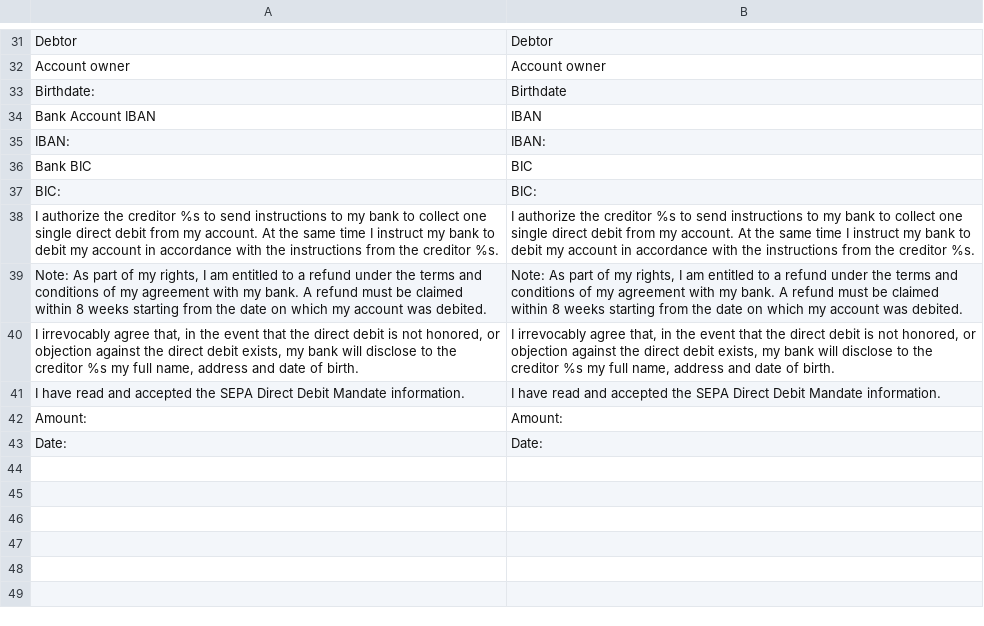
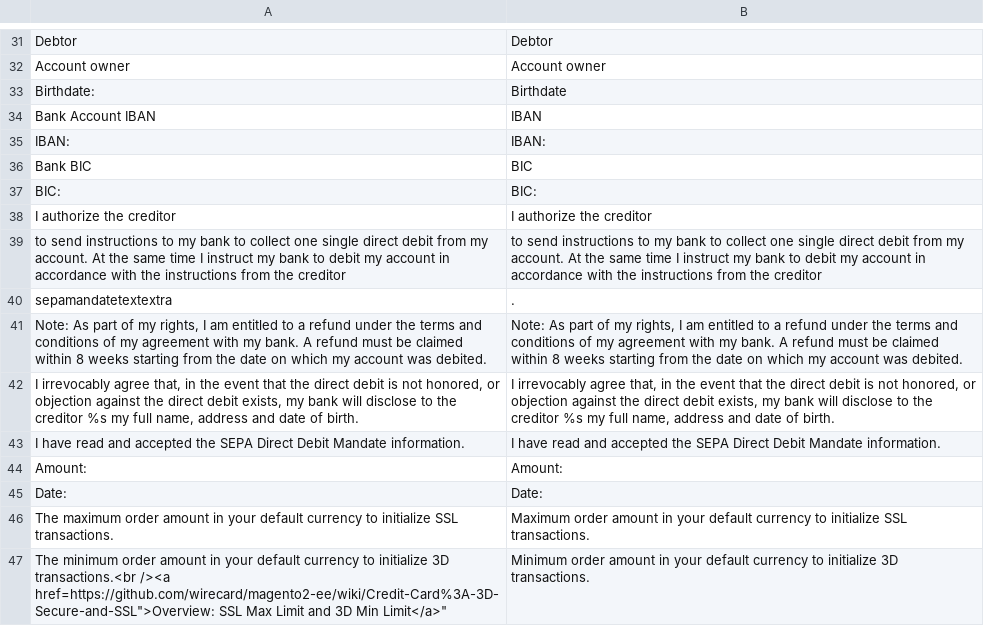
Before and after one commit to wirecard/magento2-ee, a CSV file: i18n/en_US.csv, drawn as a sheet; only a part is shown, gaps mark what is left out.

```diff
--- a/i18n/en_US.csv
+++ b/i18n/en_US.csv
@@ -37,3 +37,5 @@
 "BIC:","BIC:"
-"I authorize the creditor %s to send instructions to my bank to collect one single direct debit from my account. At the same time I instruct my bank to debit my account in accordance with the instructions from the creditor %s.","I authorize the creditor %s to send instructions to my bank to collect one single direct debit from my account. At the same time I instruct my bank to debit my account in accordance with the instructions from the creditor %s."
+"I authorize the creditor ","I authorize the creditor "
+" to send instructions to my bank to collect one single direct debit from my account. At the same time I instruct my bank to debit my account in accordance with the instructions from the creditor "," to send instructions to my bank to collect one single direct debit from my account. At the same time I instruct my bank to debit my account in accordance with the instructions from the creditor "
+"sepamandatetextextra","."
 "Note: As part of my rights, I am entitled to a refund under the terms and conditions of my agreement with my bank. A refund must be claimed within 8 weeks starting from the date on which my account was debited.","Note: As part of my rights, I am entitled to a refund under the terms and conditions of my agreement with my bank. A refund must be claimed within 8 weeks starting from the date on which my account was debited."
@@ -43 +45,3 @@
 "Date:","Date:"
+"The maximum order amount in your default currency to initialize SSL transactions.","Maximum order amount in your default currency to initialize SSL transactions."
+"The minimum order amount in your default currency to initialize 3D transactions.<br /><a href="https://github.com/wirecard/magento2-ee/wiki/Credit-Card%3A-3D-Secure-and-SSL">Overview: SSL Max Limit and 3D Min Limit</a>","Minimum order amount in your default currency to initialize 3D transactions."
```
Also changed, not shown: i18n/de_DE.csv, 4 other files.
